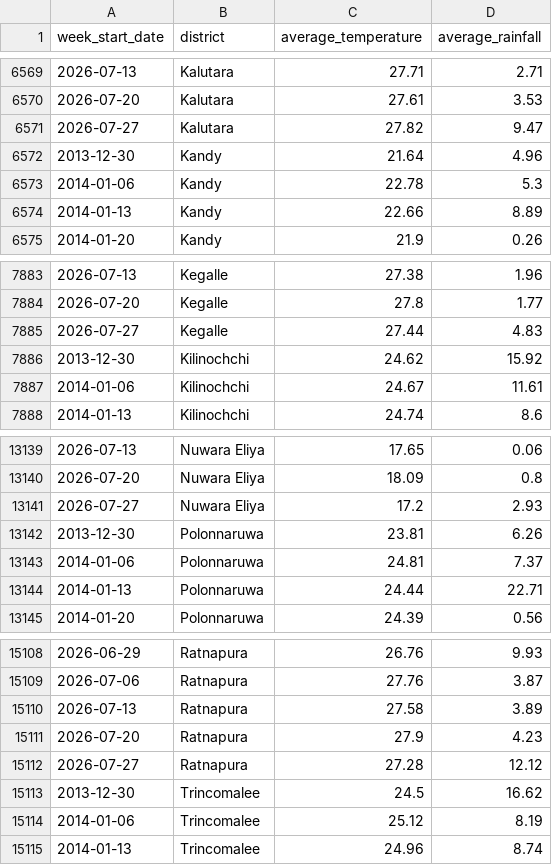
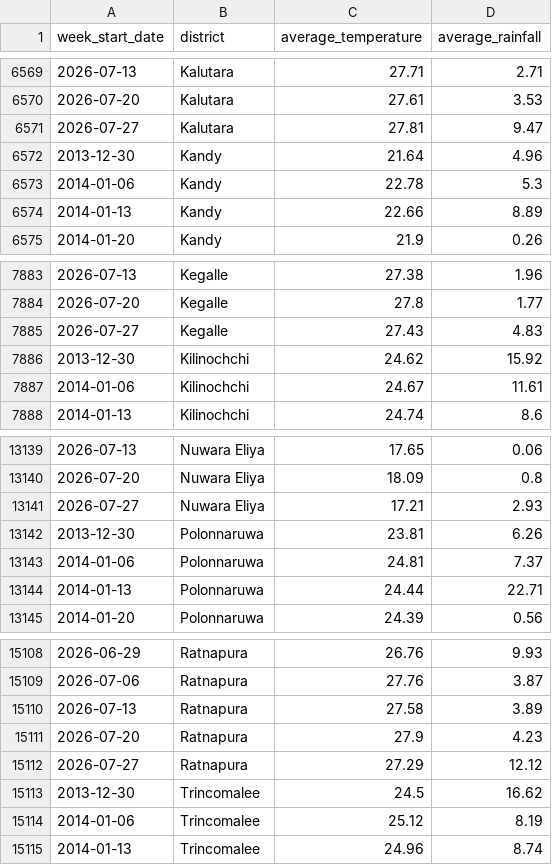
Before and after one commit to ZeroWillHero/vege-predict, a CSV file: data/raw/weather/weather.csv, drawn as a sheet; only a part is shown, gaps mark what is left out.

```diff
--- a/data/raw/weather/weather.csv
+++ b/data/raw/weather/weather.csv
@@ -6570,3 +6570,3 @@ week_start_date,district,average_temperature,average_rainfall
 2026-07-20,Kalutara,27.61,3.53
-2026-07-27,Kalutara,27.82,9.47
+2026-07-27,Kalutara,27.81,9.47
 2013-12-30,Kandy,21.64,4.96
@@ -7884,3 +7884,3 @@ week_start_date,district,average_temperature,average_rainfall
 2026-07-20,Kegalle,27.8,1.77
-2026-07-27,Kegalle,27.44,4.83
+2026-07-27,Kegalle,27.43,4.83
 2013-12-30,Kilinochchi,24.62,15.92
@@ -13140,3 +13140,3 @@ week_start_date,district,average_temperature,average_rainfall
 2026-07-20,Nuwara Eliya,18.09,0.8
-2026-07-27,Nuwara Eliya,17.2,2.93
+2026-07-27,Nuwara Eliya,17.21,2.93
 2013-12-30,Polonnaruwa,23.81,6.26
@@ -15111,3 +15111,3 @@ week_start_date,district,average_temperature,average_rainfall
 2026-07-20,Ratnapura,27.9,4.23
-2026-07-27,Ratnapura,27.28,12.12
+2026-07-27,Ratnapura,27.29,12.12
 2013-12-30,Trincomalee,24.5,16.62
```
Also changed, not shown: 3 other files.
